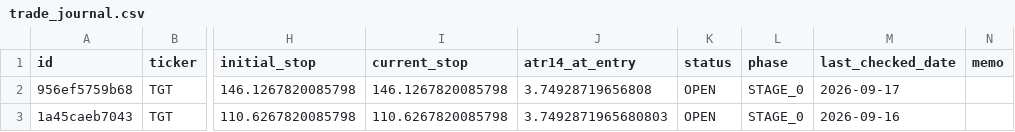
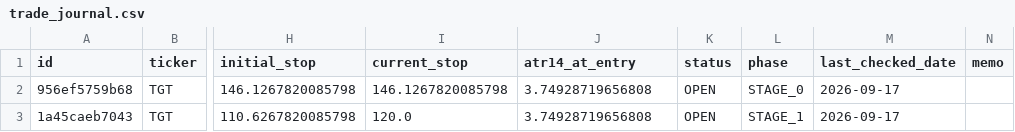
Before and after one commit to notepro8318-oss/-, a CSV file: topdown-strategy/quant_system/trade_journal.csv, drawn as a sheet; only a part is shown, gaps mark what is left out; the diff names each change by its address in the sheet, - before the commit and + after, or states it on an @@ line.

```diff
--- a/topdown-strategy/quant_system/trade_journal.csv
+++ b/topdown-strategy/quant_system/trade_journal.csv
-I3 (current_stop): 110.6267820085798
+I3 (current_stop): 120.0
-J3 (atr14_at_entry): 3.7492871965680803
+J3 (atr14_at_entry): 3.74928719656808
-L3 (phase): STAGE_0
+L3 (phase): STAGE_1
-M3 (last_checked_date): 2026-09-16
+M3 (last_checked_date): 2026-09-17
```
